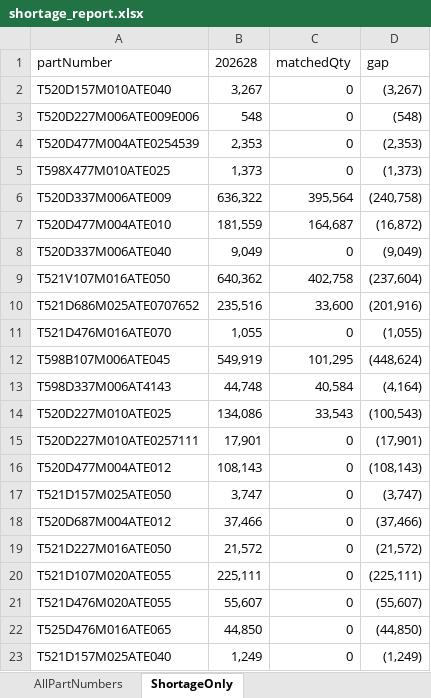
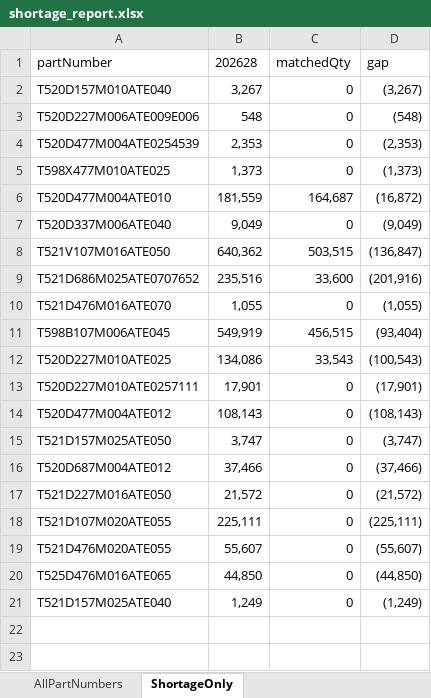
Before and after one commit to Esme-1234/Claude, an Excel workbook: shortage_report.xlsx, sheet ShortageOnly, drawn as a sheet; values as stored, in another font and other column widths than the file's, no borders; removed rows and columns are numbered as before the commit, all else as after; the diff names each change by its address in the sheet, - before the commit and + after, or states it on an @@ line.

```diff
--- a/shortage_report.xlsx (sheet ShortageOnly)
+++ b/shortage_report.xlsx (sheet ShortageOnly)
-row 6: T520D337M006ATE009 | 636,322 | 395,564 | (240,758)
-C8 (matchedQty): 402,758
+C8 (matchedQty): 503,515
-D8 (gap): (237,604)
+D8 (gap): (136,847)
-C11 (matchedQty): 101,295
+C11 (matchedQty): 456,515
-D11 (gap): (448,624)
+D11 (gap): (93,404)
-row 13: T598D337M006AT4143 | 44,748 | 40,584 | (4,164)
```
Also changed, not shown: sheet AllPartNumbers, 1 other file.
